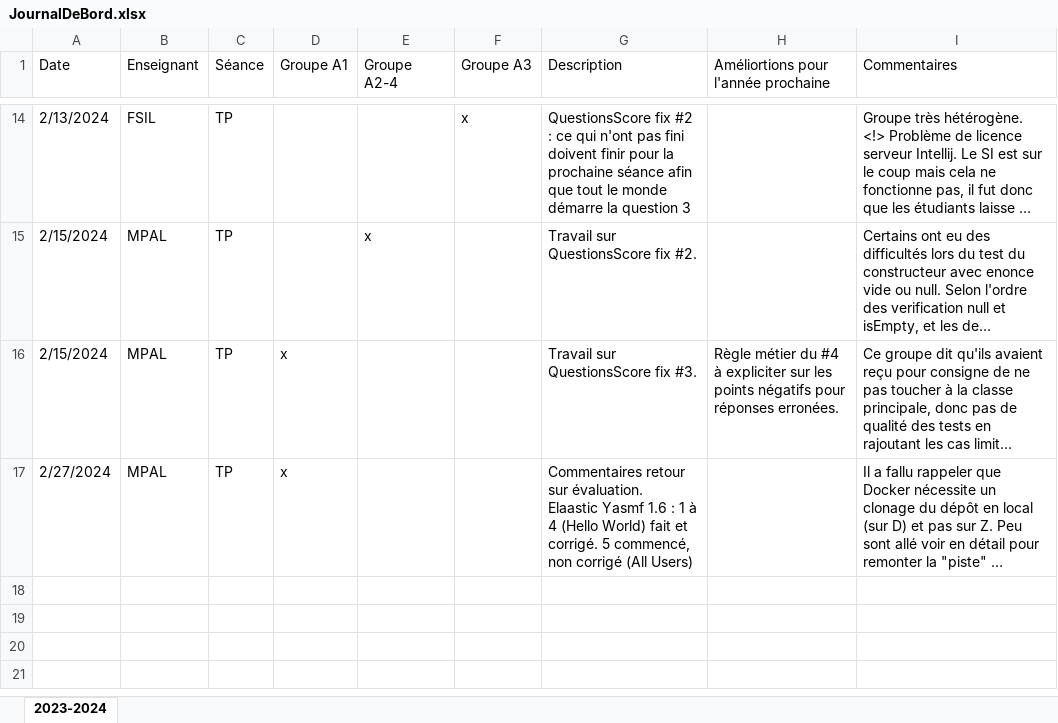
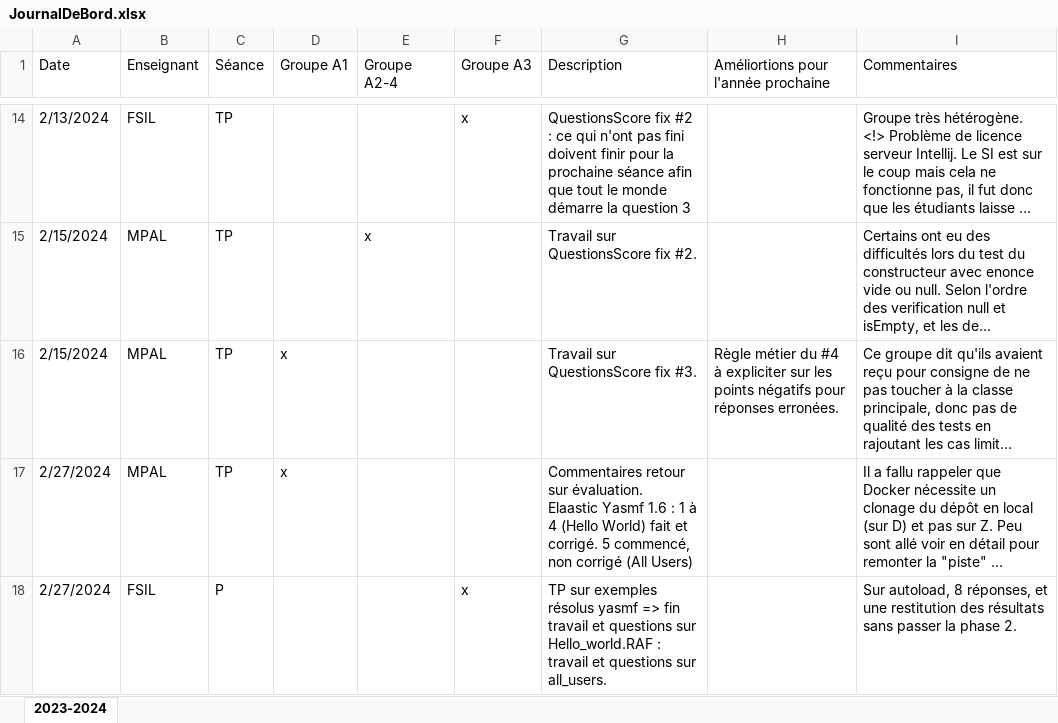
Before and after one commit to mpalosse/BUT2-R4-02-QualiteDeveloppement-Tests, an Excel workbook: JournalDeBord.xlsx, sheet 2023-2024, drawn as a sheet; only a part is shown, gaps mark what is left out; long unchanged cells end in …; values as stored, in another font and other column widths than the file's, no borders; table styles not drawn; the diff names each change by its address in the sheet, - before the commit and + after, or states it on an @@ line.

Commit message:
TP A3 du 27/02/2024 (yasmf hello_world)

```diff
--- a/JournalDeBord.xlsx (sheet 2023-2024)
+++ b/JournalDeBord.xlsx (sheet 2023-2024)
+row 18: 2/27/2024 | FSIL | P |  |  | x | TP sur exemples résolus yasmf => fin travail et questions sur Hello_world.RAF : travail et questions sur all_users. |  | Sur autoload, 8 réponses, et une restitution des résultats sans passer la phase 2.
```
